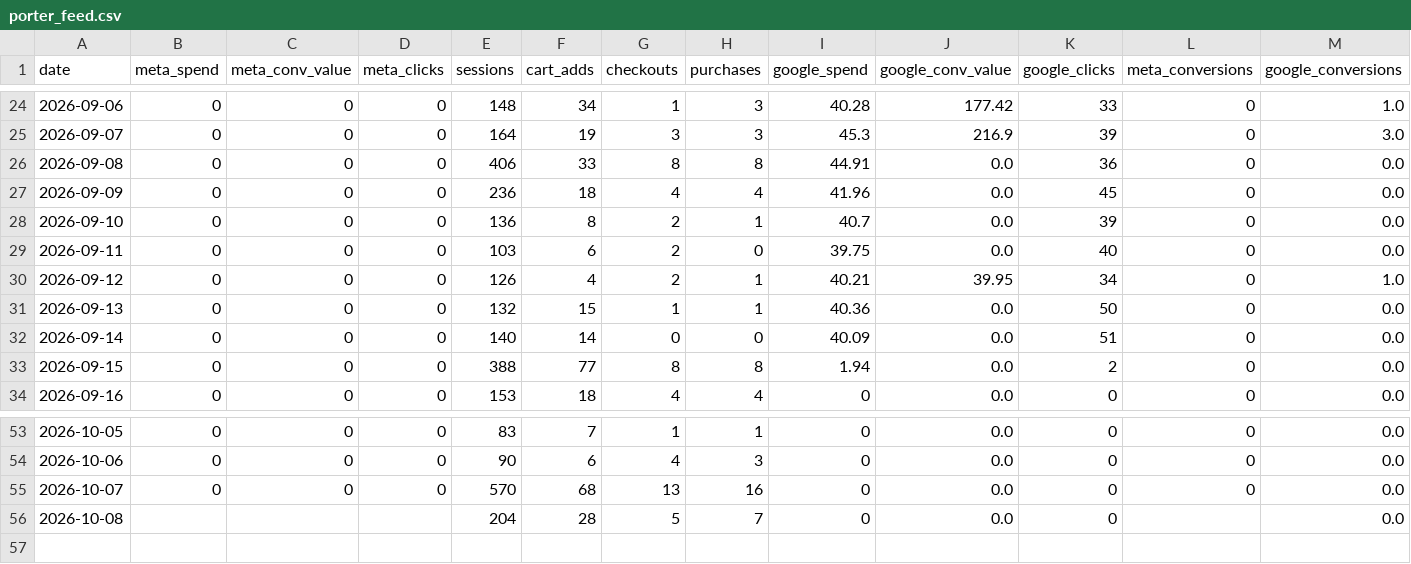
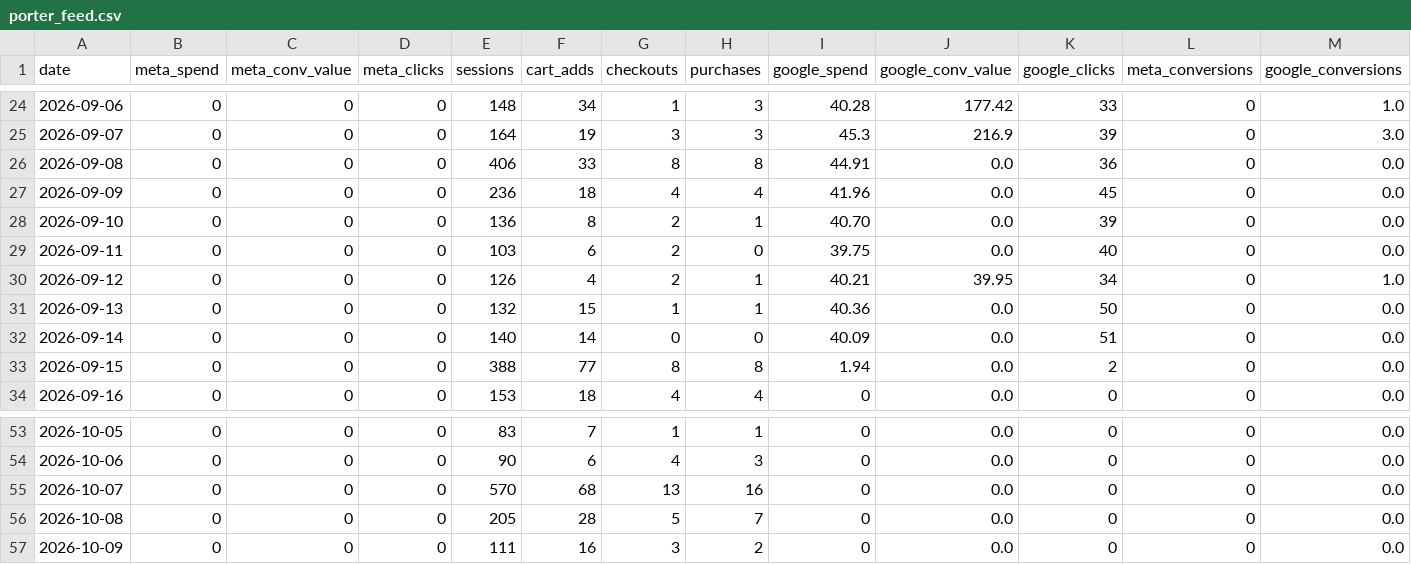
Before and after one commit to s2nnews/puzzles, a CSV file: dashboard/porter_feed.csv, drawn as a sheet; only a part is shown, gaps mark what is left out.

```diff
--- a/dashboard/porter_feed.csv
+++ b/dashboard/porter_feed.csv
@@ -27,3 +27,3 @@ date,meta_spend,meta_conv_value,meta_clicks,sessions,cart_adds,checkouts,purchas
 2026-09-09,0,0,0,236,18,4,4,41.96,0.0,45,0,0.0
-2026-09-10,0,0,0,136,8,2,1,40.7,0.0,39,0,0.0
+2026-09-10,0,0,0,136,8,2,1,40.70,0.0,39,0,0.0
 2026-09-11,0,0,0,103,6,2,0,39.75,0.0,40,0,0.0
@@ -55,2 +55,3 @@ date,meta_spend,meta_conv_value,meta_clicks,sessions,cart_adds,checkouts,purchas
 2026-10-07,0,0,0,570,68,13,16,0,0.0,0,0,0.0
-2026-10-08,,,,204,28,5,7,0,0.0,0,,0.0
+2026-10-08,0,0,0,205,28,5,7,0,0.0,0,0,0.0
+2026-10-09,0,0,0,111,16,3,2,0,0.0,0,0,0.0
```
Also changed, not shown: dashboard/channels.csv.
